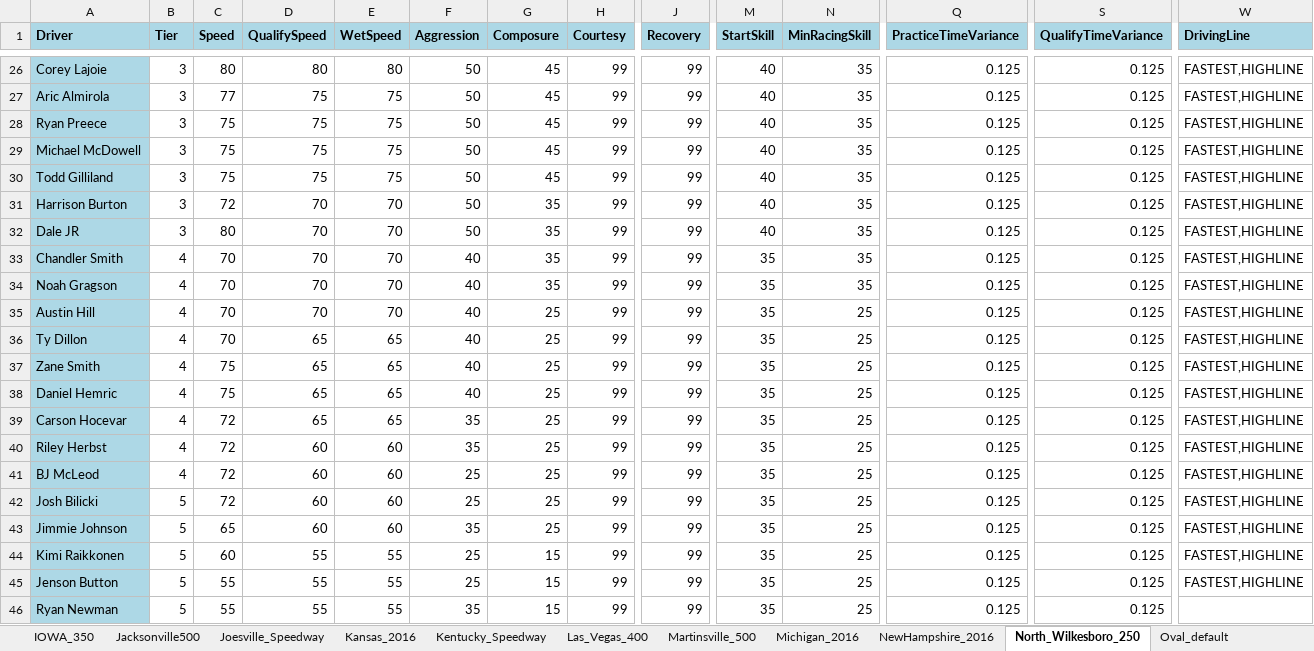
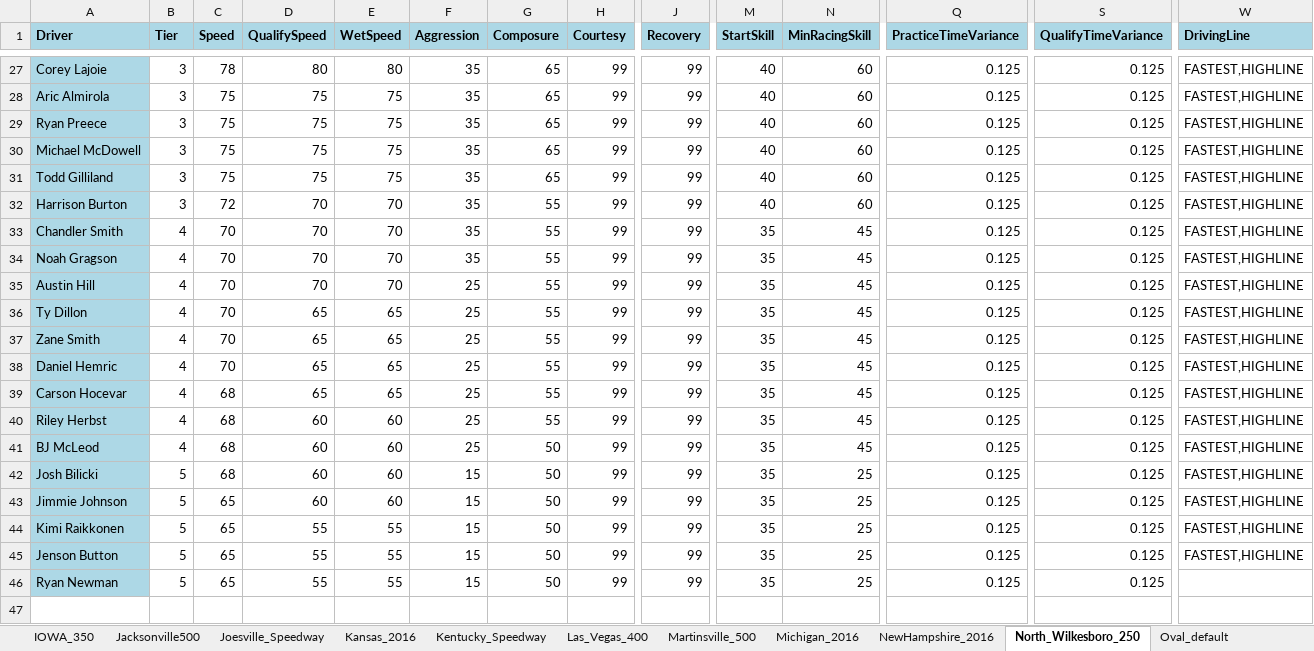
Before and after one commit to dosequis56/rfactorvehicles, an Excel workbook: SCNG2023/SCNG23.xlsx, sheet North_Wilkesboro_250, drawn as a sheet; only a part is shown, gaps mark what is left out; values as stored, in another font and other column widths than the file's, no borders; removed rows and columns are numbered as before the commit, all else as after; rows hold the shown columns only; the diff covers the shown part only; the diff names each change by its address in the sheet, - before the commit and + after, or states it on an @@ line.

Commit message:
Updates for North Wilkesboro and Pocono

```diff
--- a/SCNG2023/SCNG23.xlsx (sheet North_Wilkesboro_250)
+++ b/SCNG2023/SCNG23.xlsx (sheet North_Wilkesboro_250)
-C27 (Speed): 80
+C27 (Speed): 78
-F27:F32 (Aggression): 50
+F27:F32 (Aggression): 35
-G27:G31 (Composure): 45
+G27:G31 (Composure): 65
-N27:N32 (MinRacingSkill): 35
+N27:N32 (MinRacingSkill): 60
-C28 (Speed): 77
+C28 (Speed): 75
-G32 (Composure): 35
+G32 (Composure): 55
-row 32: Dale JR | 3 | 80 | 70 | 70 | 50 | 35 | 99 | 99 | 40 | 35 | 0.125 | 0.125 | FASTEST,HIGHLINE
-F33:F34 (Aggression): 40
+F33:F34 (Aggression): 35
-G33:G34 (Composure): 35
+G33:G34 (Composure): 55
-N33:N34 (MinRacingSkill): 35
+N33:N34 (MinRacingSkill): 45
-F35:F38 (Aggression): 40
+F35:F38 (Aggression): 25
-G35:G40 (Composure): 25
+G35:G40 (Composure): 55
-N35:N41 (MinRacingSkill): 25
+N35:N41 (MinRacingSkill): 45
-C37:C38 (Speed): 75
+C37:C38 (Speed): 70
-C39:C42 (Speed): 72
+C39:C42 (Speed): 68
-F39:F40 (Aggression): 35
+F39:F40 (Aggression): 25
-G41:G43 (Composure): 25
+G41:G43 (Composure): 50
-F42 (Aggression): 25
+F42 (Aggression): 15
-F43 (Aggression): 35
+F43 (Aggression): 15
-C44 (Speed): 60
+C44 (Speed): 65
-F44:F45 (Aggression): 25
+F44:F45 (Aggression): 15
-G44:G46 (Composure): 15
+G44:G46 (Composure): 50
-C45:C46 (Speed): 55
+C45:C46 (Speed): 65
-F46 (Aggression): 35
+F46 (Aggression): 15
```
Also changed, not shown: 1 added row and 68 edited cells elsewhere in this sheet, sheet Pocono_400, sheet Atlanta_500, 7 other files.
